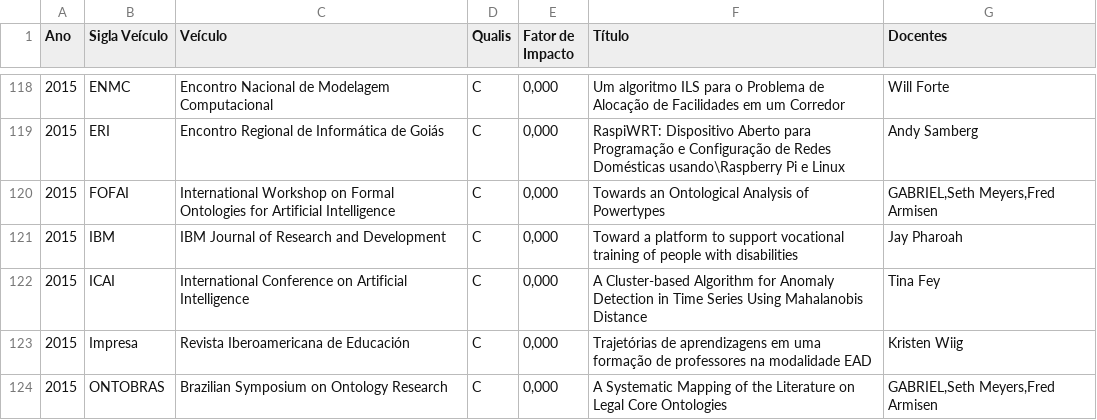
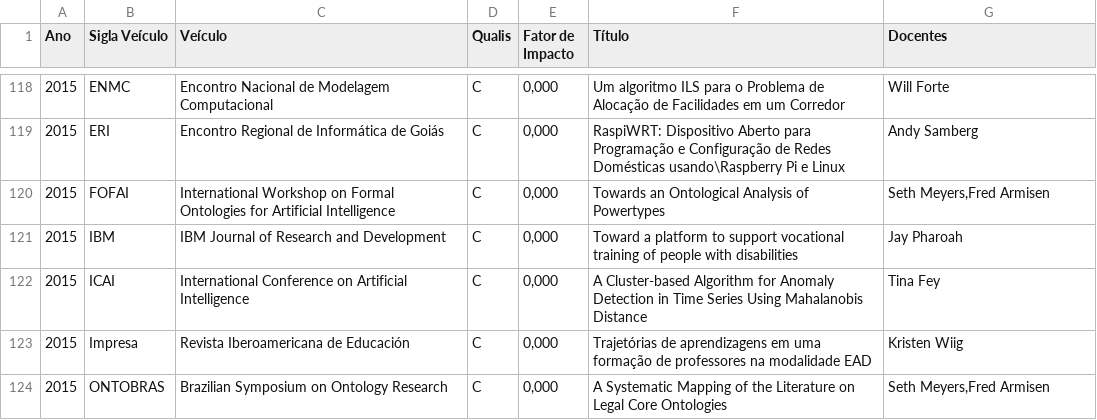
Before and after one commit to SagaBryel/PPGI, a CSV file: T2Prog3/NetProject/TrabalhoPPGI/2-publicacoes.csv, drawn as a sheet; only a part is shown, gaps mark what is left out; the diff covers the shown part only.

```diff
--- a/T2Prog3/NetProject/TrabalhoPPGI/2-publicacoes.csv
+++ b/T2Prog3/NetProject/TrabalhoPPGI/2-publicacoes.csv
@@ -119,3 +119,3 @@ Ano;Sigla Veículo;Veículo;Qualis;Fator de Impacto;Título;Docentes
 2015;ERI;Encontro Regional de Informática de Goiás;C;0,000;RaspiWRT: Dispositivo Aberto para Programação e Configuração de Redes Domésticas usando\Raspberry Pi e Linux;Andy Samberg
-2015;FOFAI;International Workshop on Formal Ontologies for Artificial Intelligence;C;0,000;Towards an Ontological Analysis of Powertypes;GABRIEL,Seth Meyers,Fred Armisen
+2015;FOFAI;International Workshop on Formal Ontologies for Artificial Intelligence;C;0,000;Towards an Ontological Analysis of Powertypes;Seth Meyers,Fred Armisen
 2015;IBM;IBM Journal of Research and Development;C;0,000;Toward a platform to support vocational training of people with disabilities;Jay Pharoah
@@ -123,2 +123,2 @@ Ano;Sigla Veículo;Veículo;Qualis;Fator de Impacto;Título;Docentes
 2015;Impresa;Revista Iberoamericana de Educación;C;0,000;Trajetórias de aprendizagens em uma formação de professores na modalidade EAD;Kristen Wiig
-2015;ONTOBRAS;Brazilian Symposium on Ontology Research;C;0,000;A Systematic Mapping of the Literature on Legal Core Ontologies;GABRIEL,Seth Meyers,Fred Armisen
+2015;ONTOBRAS;Brazilian Symposium on Ontology Research;C;0,000;A Systematic Mapping of the Literature on Legal Core Ontologies;Seth Meyers,Fred Armisen
```
Also changed, not shown: 30 edited cells elsewhere in this file, 7 other files.
